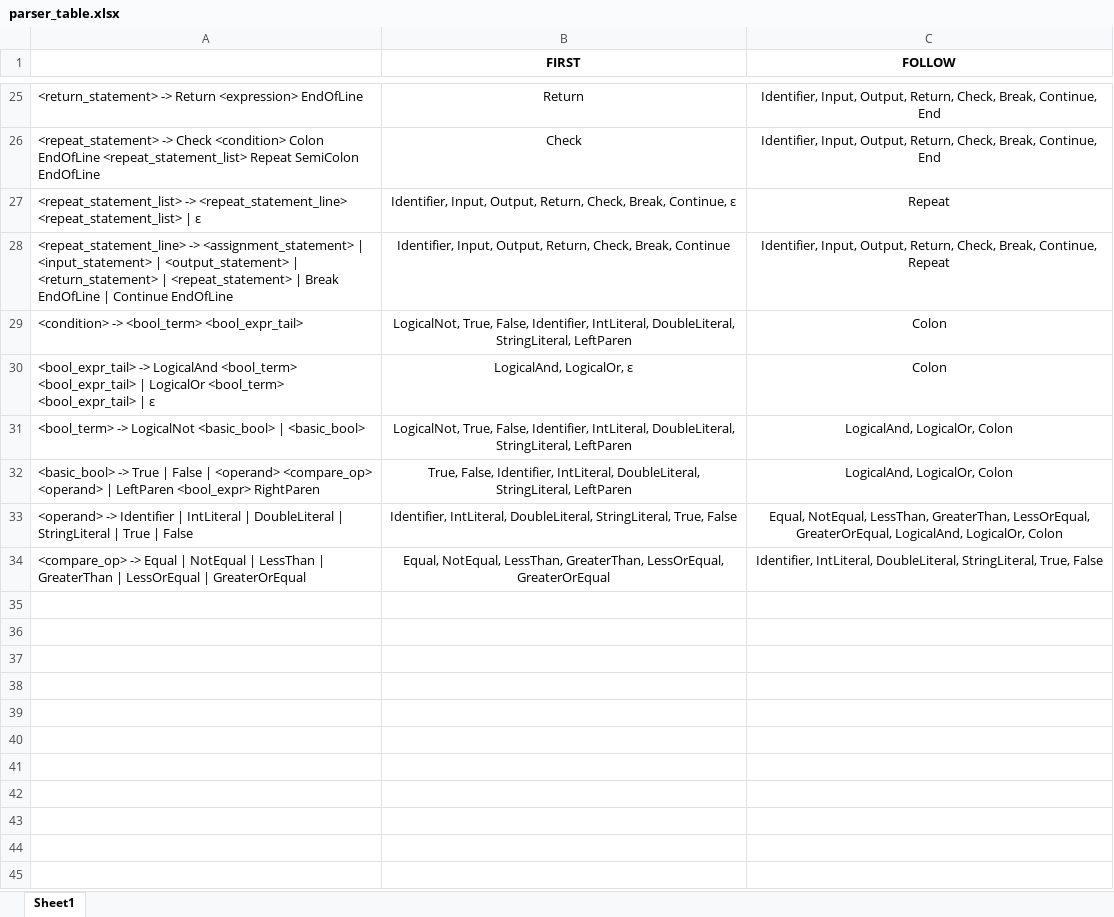
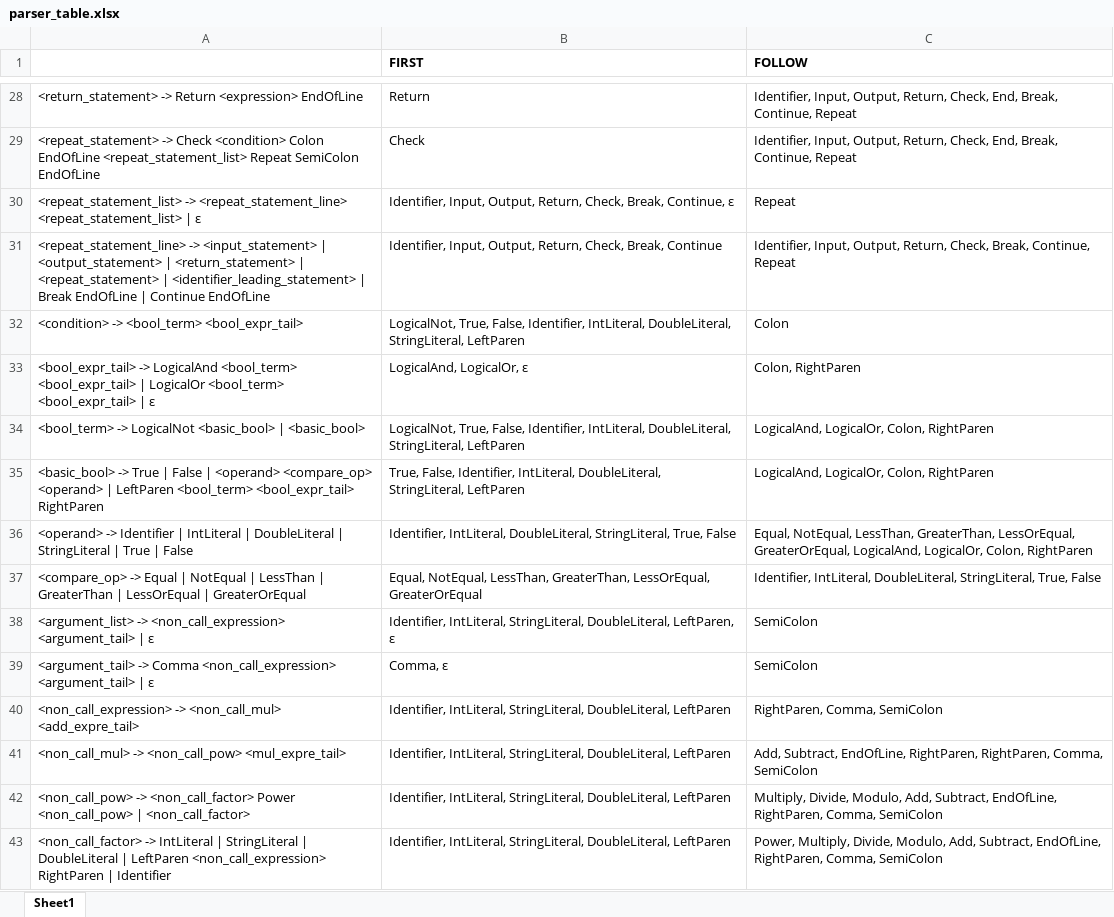
Before and after one commit to TaeyoungYou/Flowcode, an Excel workbook: Ax2/parser_table.xlsx, sheet Sheet1, drawn as a sheet; only a part is shown, gaps mark what is left out; values as stored, in another font and other column widths than the file's, no borders; addresses are those after the commit; the diff covers the shown part only; the diff names each change by its address in the sheet, - before the commit and + after, or states it on an @@ line.

```diff
--- a/Ax2/parser_table.xlsx (sheet Sheet1)
+++ b/Ax2/parser_table.xlsx (sheet Sheet1)
-B1:C1 alignment: center
+B1:C1 alignment: left
-B28:C37 alignment: center
+B28:C37 alignment: left
-C28:C29 (FOLLOW): …Return, Check, Break, Continue, End
+C28:C29 (FOLLOW): …Return, Check, End, Break, Continue, Repeat
-A31: <repeat_statement_line> -> <assignment_statement> | <input_statement> | <output_statement> | <return_statement> | <repeat_statement> | Break…
+A31: <repeat_statement_line> -> <input_statement> | <output_statement> | <return_statement> | <repeat_statement> | <identifier_leading_statement> | Break…
-C33 (FOLLOW): Colon
+C33 (FOLLOW): Colon, RightParen
-C34:C35 (FOLLOW): LogicalAnd, LogicalOr, Colon
+C34:C35 (FOLLOW): LogicalAnd, LogicalOr, Colon, RightParen
-A35: …| LeftParen <bool_expr> RightParen
+A35: …| LeftParen <bool_term> <bool_expr_tail> RightParen
-C36 (FOLLOW): …LogicalAnd, LogicalOr, Colon
+C36 (FOLLOW): …LogicalAnd, LogicalOr, Colon, RightParen
+row 38: <argument_list> -> <non_call_expression> <argument_tail> | ε | Identifier, IntLiteral, StringLiteral, DoubleLiteral, LeftParen, ε | SemiColon
+row 39: <argument_tail> -> Comma <non_call_expression> <argument_tail> | ε | Comma, ε | SemiColon
+row 40: <non_call_expression> -> <non_call_mul> <add_expre_tail> | Identifier, IntLiteral, StringLiteral, DoubleLiteral, LeftParen | RightParen, Comma, SemiColon
+row 41: <non_call_mul> -> <non_call_pow> <mul_expre_tail> | Identifier, IntLiteral, StringLiteral, DoubleLiteral, LeftParen | Add, Subtract, EndOfLine, RightParen, RightParen, Comma, SemiColon
+row 42: <non_call_pow> -> <non_call_factor> Power <non_call_pow> | <non_call_factor> | Identifier, IntLiteral, StringLiteral, DoubleLiteral, LeftParen | Multiply, Divide, Modulo, Add, Subtract, EndOfLine, RightParen, Comma, SemiColon
+row 43: <non_call_factor> -> IntLiteral | StringLiteral | DoubleLiteral | LeftParen <non_call_expression> RightParen | Identifier | Identifier, IntLiteral, StringLiteral, DoubleLiteral, LeftParen | Power, Multiply, Divide, Modulo, Add, Subtract, EndOfLine, RightParen, Comma, SemiColon
```
Also changed, not shown: 3 added rows, 14 edited cells and cell formats elsewhere in this sheet, 27 other files.
